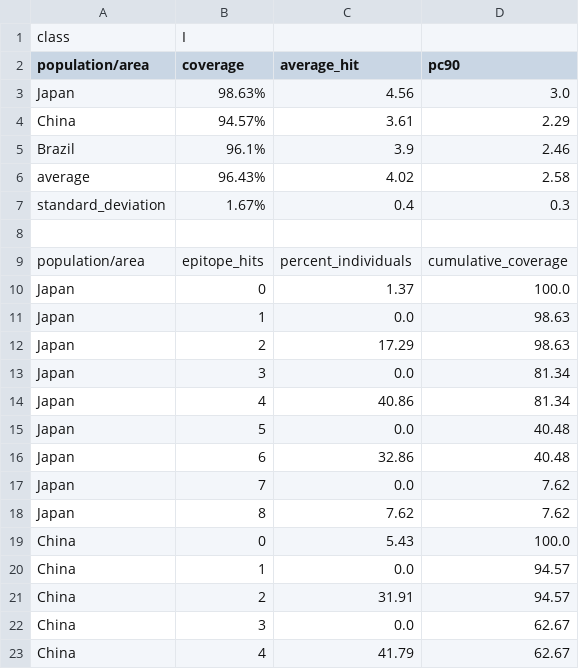
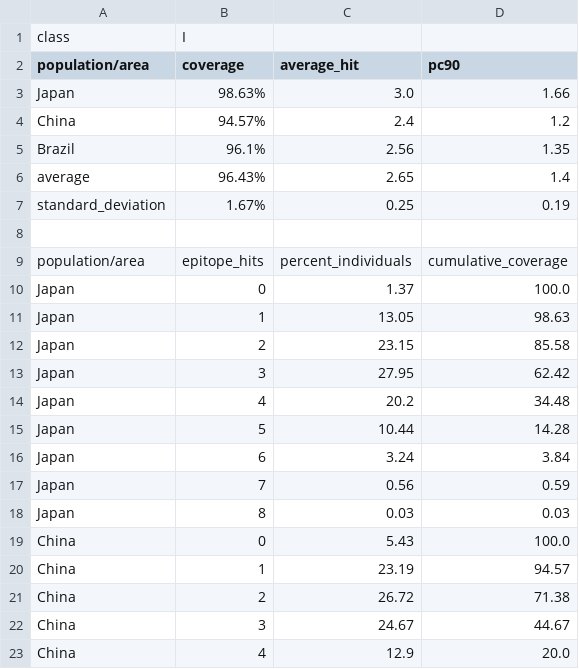
Before and after one commit to WesReynolds/BIO441-FinalProject, a CSV file: ProgramData/finalOutput.csv, drawn as a sheet; only a part is shown; the diff covers the shown part only.

```diff
--- a/ProgramData/finalOutput.csv
+++ b/ProgramData/finalOutput.csv
@@ -2,7 +2,7 @@ class,I,
 population/area,coverage,average_hit,pc90,
-Japan,98.63%,4.56,3.0,
-China,94.57%,3.61,2.29,
-Brazil,96.1%,3.9,2.46,
-average,96.43%,4.02,2.58,
-standard_deviation,1.67%,0.4,0.3,
+Japan,98.63%,3.0,1.66,
+China,94.57%,2.4,1.2,
+Brazil,96.1%,2.56,1.35,
+average,96.43%,2.65,1.4,
+standard_deviation,1.67%,0.25,0.19,
 
@@ -10,14 +10,14 @@ population/area,epitope_hits,percent_individuals,cumulative_coverage,
 Japan,0,1.37,100.0,
-Japan,1,0.0,98.63,
-Japan,2,17.29,98.63,
-Japan,3,0.0,81.34,
-Japan,4,40.86,81.34,
-Japan,5,0.0,40.48,
-Japan,6,32.86,40.48,
-Japan,7,0.0,7.62,
-Japan,8,7.62,7.62,
+Japan,1,13.05,98.63,
+Japan,2,23.15,85.58,
+Japan,3,27.95,62.42,
+Japan,4,20.2,34.48,
+Japan,5,10.44,14.28,
+Japan,6,3.24,3.84,
+Japan,7,0.56,0.59,
+Japan,8,0.03,0.03,
 China,0,5.43,100.0,
-China,1,0.0,94.57,
-China,2,31.91,94.57,
-China,3,0.0,62.67,
-China,4,41.79,62.67,
+China,1,23.19,94.57,
+China,2,26.72,71.38,
+China,3,24.67,44.67,
+China,4,12.9,20.0,
```
Also changed, not shown: 23 edited cells elsewhere in this file, 9 other files.
